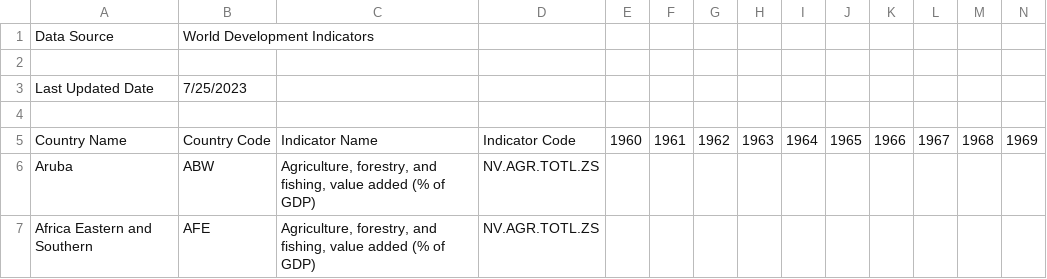
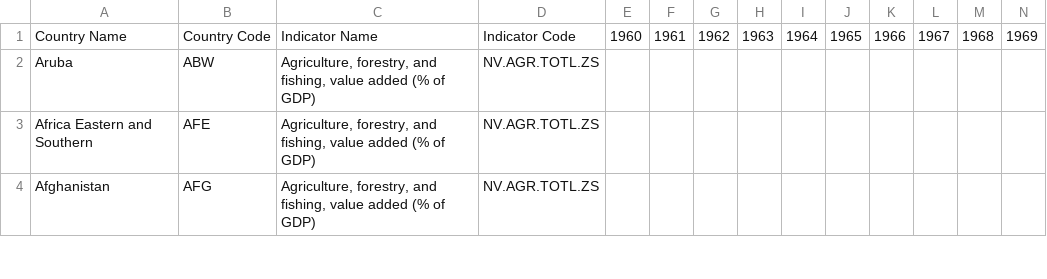
Before and after one commit to NienkevanHeek/datafiles, a CSV file: AgriMSDOS.csv, drawn as a sheet; only a part is shown; the shorter side is filled out with more unchanged rows; rows hold the shown columns only; the diff names each change by its address in the sheet, - before the commit and + after, or states it on an @@ line.

Commit message:
Add files via upload

```diff
--- a/AgriMSDOS.csv
+++ b/AgriMSDOS.csv
-row 1: Data Source | World Development Indicators
-row 2: (empty)
-row 3: Last Updated Date | 7/25/2023
-row 4: (empty)
```
